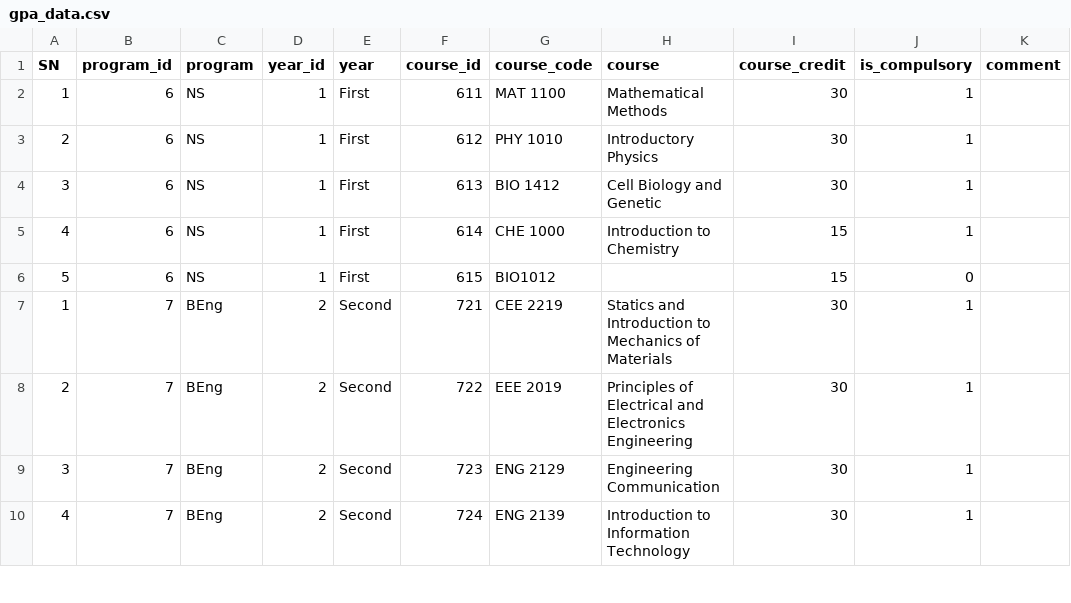
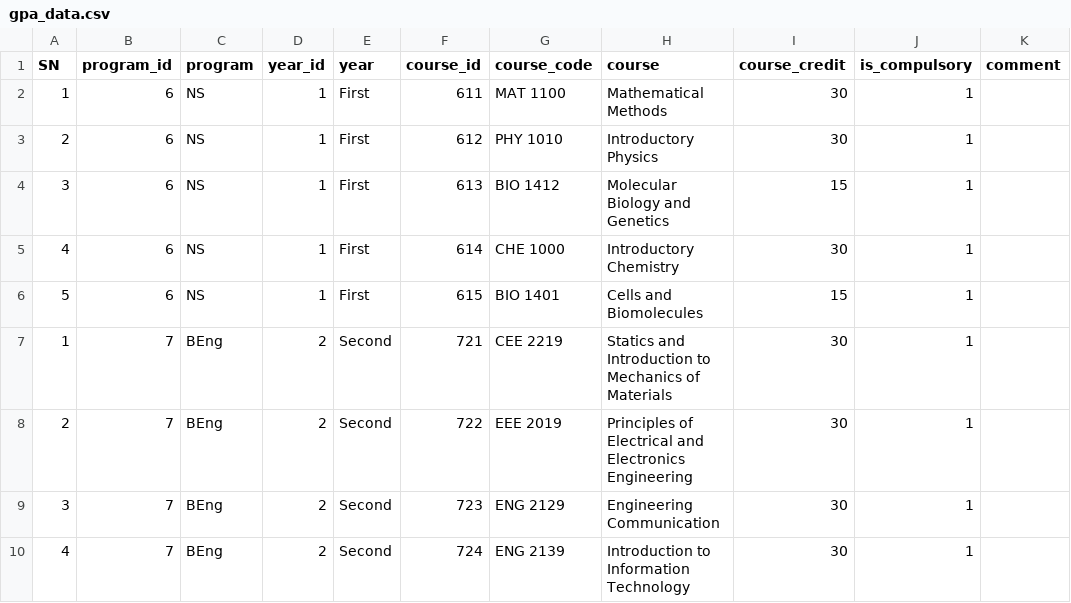
Before and after one commit to jayd0421/unza_gpa, a CSV file: data/gpa_data.csv, drawn as a sheet; only a part is shown.

Commit message:
add biology course name

```diff
--- a/data/gpa_data.csv
+++ b/data/gpa_data.csv
@@ -3,5 +3,5 @@ SN,program_id,program,year_id,year,course_id,course_code,course,course_credit,is
 2,6,NS,1,First,612,PHY 1010,Introductory Physics,30,1,
-3,6,NS,1,First,613,BIO 1412,Cell Biology and Genetic,30,1,
-4,6,NS,1,First,614,CHE 1000,Introduction to Chemistry,15,1,
-5,6,NS,1,First,615,BIO1012,,15,0,
+3,6,NS,1,First,613,BIO 1412,Molecular Biology and Genetics,15,1,
+4,6,NS,1,First,614,CHE 1000,Introductory Chemistry,30,1,
+5,6,NS,1,First,615,BIO 1401,Cells and Biomolecules,15,1,
 1,7,BEng,2,Second,721,CEE 2219,Statics and Introduction to Mechanics of Materials,30,1,
```
